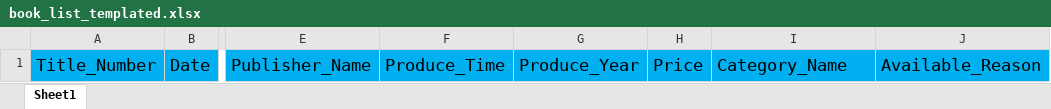
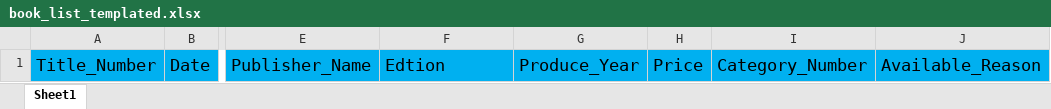
Before and after one commit to MMJomes/ucsl_library, an Excel workbook: public/book_list_templated.xlsx, sheet Sheet1, drawn as a sheet; only a part is shown, gaps mark what is left out; values as stored, in another font and other column widths than the file's, no borders; the diff names each change by its address in the sheet, - before the commit and + after, or states it on an @@ line.

```diff
--- a/public/book_list_templated.xlsx (sheet Sheet1)
+++ b/public/book_list_templated.xlsx (sheet Sheet1)
-F1: Produce_Time
+F1: Edtion
-I1: Category_Name
+I1: Category_Number
```
Also changed, not shown: public/author_list_templated.xlsx, public/category_list_templated.xlsx, 50 other files.
